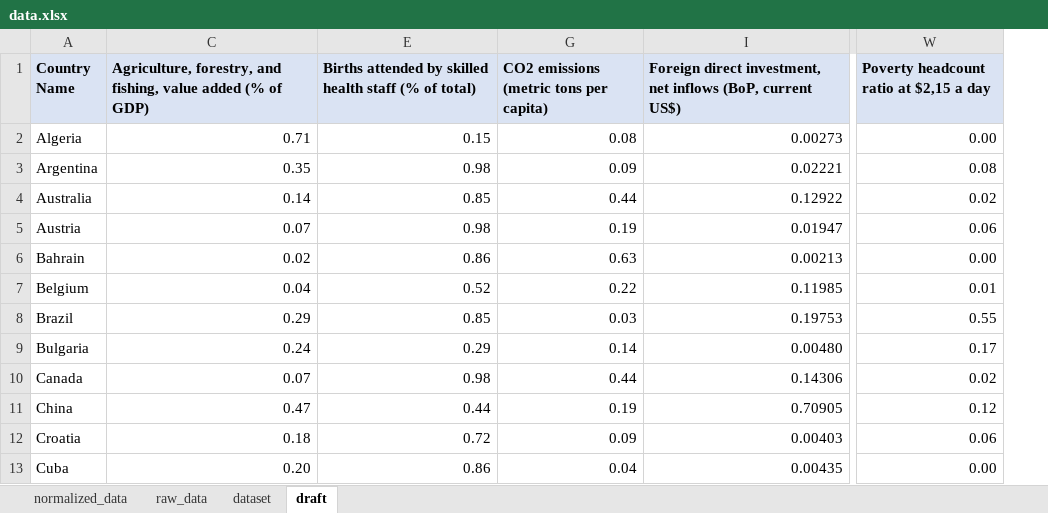
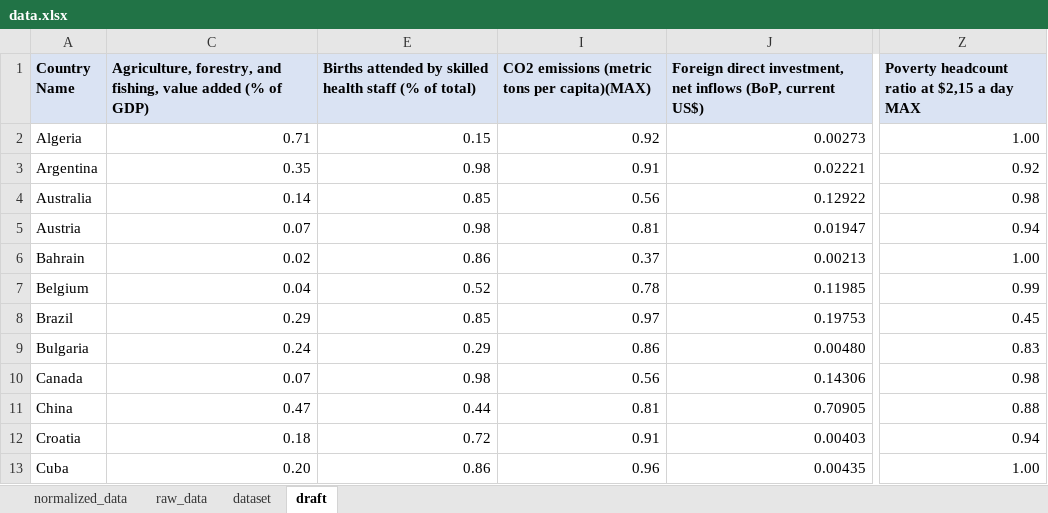
Before and after one commit to adchejjari/decision-making-project, an Excel workbook: data.xlsx, sheet draft, drawn as a sheet; only a part is shown, gaps mark what is left out; values as stored, in another font and other column widths than the file's, no borders; removed rows and columns are numbered as before the commit, all else as after; the diff names each change by its address in the sheet, - before the commit and + after, or states it on an @@ line.

Commit message:
metrics min are normalized

```diff
--- a/data.xlsx (sheet draft)
+++ b/data.xlsx (sheet draft)
@@ column G hidden, rows 1-13: CO2 emissions (metric tons per capita) | 0.08 | 0.09 | 0.44 | 0.19 | 0.63 | 0.22 | 0.03 | 0.14 | 0.44 | 0.19 | 0.09 | 0.04 @@
+column I, rows 1-13: CO2 emissions (metric tons per capita)(MAX) | 0.92 | 0.91 | 0.56 | 0.81 | 0.37 | 0.78 | 0.97 | 0.86 | 0.56 | 0.81 | 0.91 | 0.96
@@ column W hidden, rows 1-13: Poverty headcount ratio at $2,15 a day | 0.00 | 0.08 | 0.02 | 0.06 | 0.00 | 0.01 | 0.55 | 0.17 | 0.02 | 0.12 | 0.06 | 0.00 @@
@@ column Z unhidden, rows 1-13: Poverty headcount ratio at $2,15 a day MAX | 1.00 | 0.92 | 0.98 | 0.94 | 1.00 | 0.99 | 0.45 | 0.83 | 0.98 | 0.88 | 0.94 | 1.00 @@
```
Also changed, not shown: sheet normalized_data, formulas that keep their value, 1 other file.
